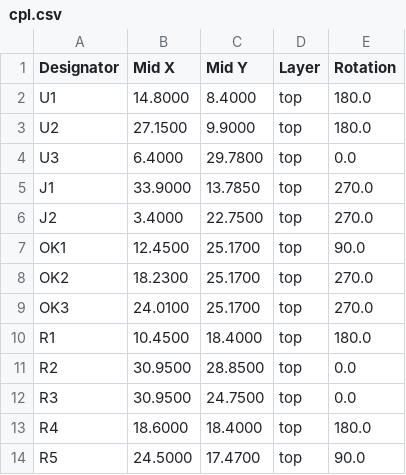
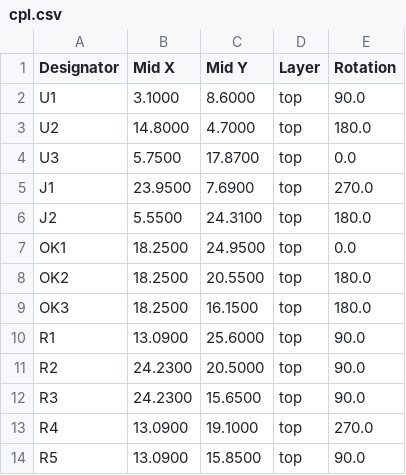
Before and after one commit to JayChickenK/bellbridge, a CSV file: hardware/cpl.csv, drawn as a sheet; only a part is shown; the diff covers the shown part only.

```diff
--- a/hardware/cpl.csv
+++ b/hardware/cpl.csv
@@ -1,14 +1,14 @@
 Designator,Mid X,Mid Y,Layer,Rotation
-U1,14.8000,8.4000,top,180.0
-U2,27.1500,9.9000,top,180.0
-U3,6.4000,29.7800,top,0.0
-J1,33.9000,13.7850,top,270.0
-J2,3.4000,22.7500,top,270.0
-OK1,12.4500,25.1700,top,90.0
-OK2,18.2300,25.1700,top,270.0
-OK3,24.0100,25.1700,top,270.0
-R1,10.4500,18.4000,top,180.0
-R2,30.9500,28.8500,top,0.0
-R3,30.9500,24.7500,top,0.0
-R4,18.6000,18.4000,top,180.0
-R5,24.5000,17.4700,top,90.0
+U1,3.1000,8.6000,top,90.0
+U2,14.8000,4.7000,top,180.0
+U3,5.7500,17.8700,top,0.0
+J1,23.9500,7.6900,top,270.0
+J2,5.5500,24.3100,top,180.0
+OK1,18.2500,24.9500,top,0.0
+OK2,18.2500,20.5500,top,180.0
+OK3,18.2500,16.1500,top,180.0
+R1,13.0900,25.6000,top,90.0
+R2,24.2300,20.5000,top,90.0
+R3,24.2300,15.6500,top,90.0
+R4,13.0900,19.1000,top,270.0
+R5,13.0900,15.8500,top,90.0
```
Also changed, not shown: 1 added row, 3 removed rows and 26 edited cells elsewhere in this file, hardware/bom.csv, hardware/pcbway/bom.csv, 35 other files.
